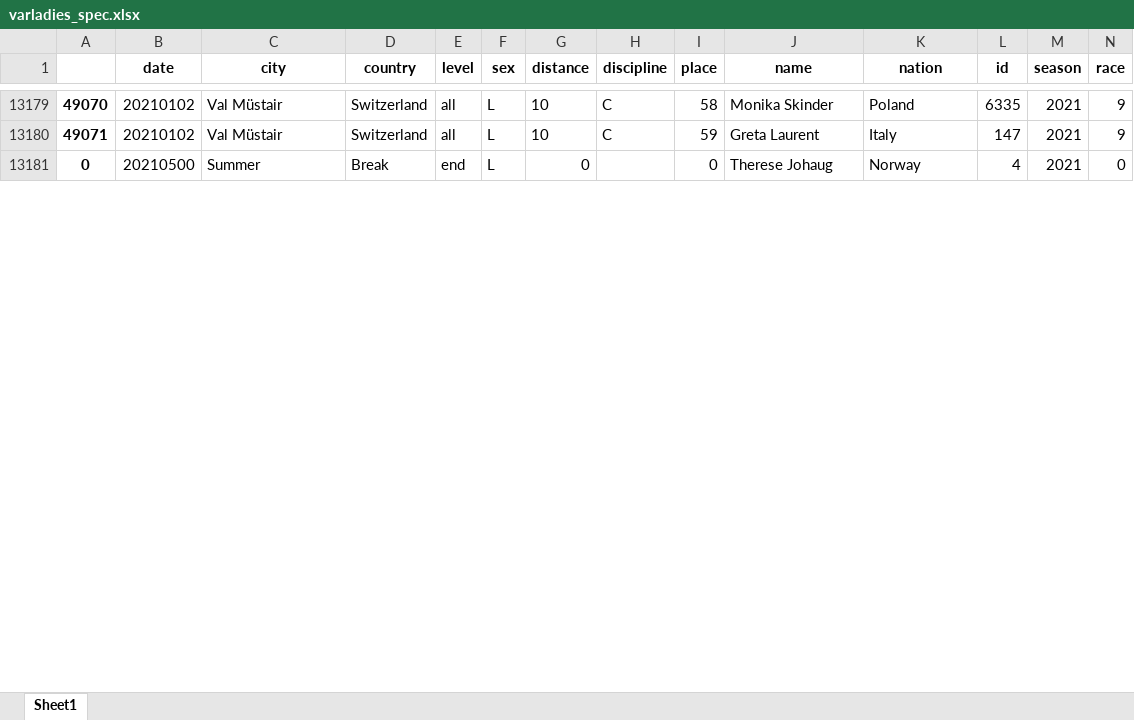
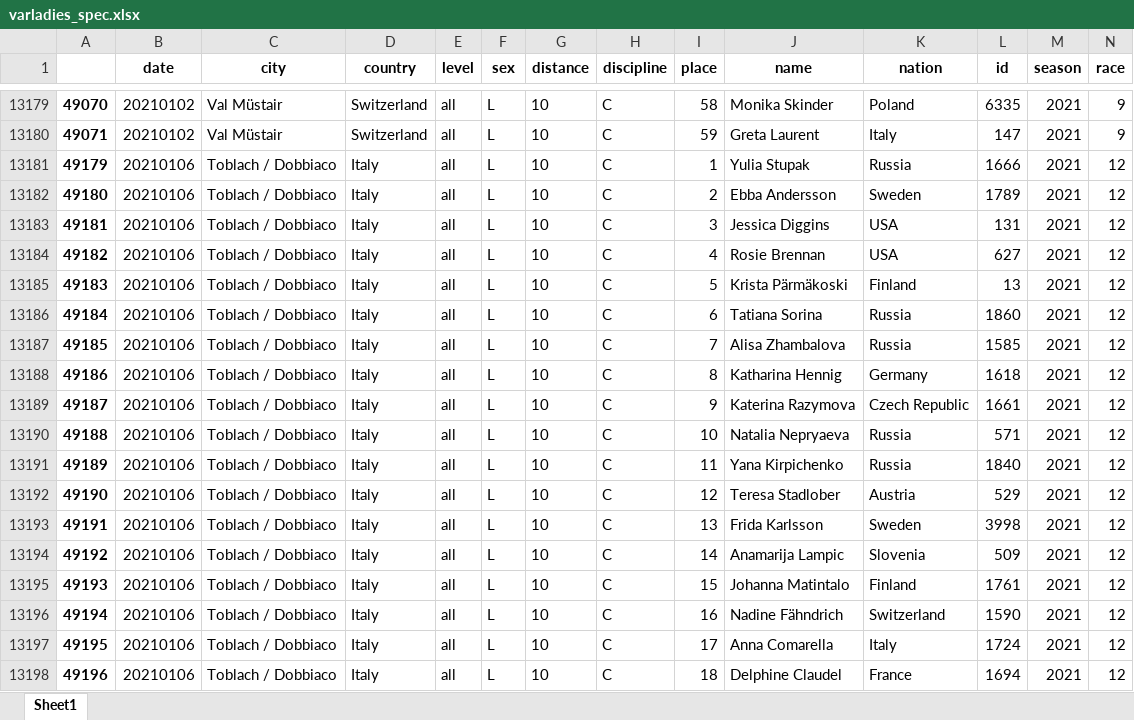
Before and after one commit to syvjohansen/elo, an Excel workbook: elo/python/ski/ladies/varladies_spec.xlsx, sheet Sheet1, drawn as a sheet; only a part is shown, gaps mark what is left out; the shorter side is filled out with more unchanged rows; values as stored, in another font and other column widths than the file's, no borders; rows hold the shown columns only; the diff covers the shown part only; the diff names each change by its address in the sheet, - before the commit and + after, or states it on an @@ line.

```diff
--- a/elo/python/ski/ladies/varladies_spec.xlsx (sheet Sheet1)
+++ b/elo/python/ski/ladies/varladies_spec.xlsx (sheet Sheet1)
+row 13181: 49179 | 20210106 | Toblach / Dobbiaco | Italy | all | L | 10 | C | 1 | Yulia Stupak | Russia | 1666 | 2021 | 12
+row 13182: 49180 | 20210106 | Toblach / Dobbiaco | Italy | all | L | 10 | C | 2 | Ebba Andersson | Sweden | 1789 | 2021 | 12
+row 13183: 49181 | 20210106 | Toblach / Dobbiaco | Italy | all | L | 10 | C | 3 | Jessica Diggins | USA | 131 | 2021 | 12
+row 13184: 49182 | 20210106 | Toblach / Dobbiaco | Italy | all | L | 10 | C | 4 | Rosie Brennan | USA | 627 | 2021 | 12
+row 13185: 49183 | 20210106 | Toblach / Dobbiaco | Italy | all | L | 10 | C | 5 | Krista Pärmäkoski | Finland | 13 | 2021 | 12
+row 13186: 49184 | 20210106 | Toblach / Dobbiaco | Italy | all | L | 10 | C | 6 | Tatiana Sorina | Russia | 1860 | 2021 | 12
+row 13187: 49185 | 20210106 | Toblach / Dobbiaco | Italy | all | L | 10 | C | 7 | Alisa Zhambalova | Russia | 1585 | 2021 | 12
+row 13188: 49186 | 20210106 | Toblach / Dobbiaco | Italy | all | L | 10 | C | 8 | Katharina Hennig | Germany | 1618 | 2021 | 12
+row 13189: 49187 | 20210106 | Toblach / Dobbiaco | Italy | all | L | 10 | C | 9 | Katerina Razymova | Czech Republic | 1661 | 2021 | 12
+row 13190: 49188 | 20210106 | Toblach / Dobbiaco | Italy | all | L | 10 | C | 10 | Natalia Nepryaeva | Russia | 571 | 2021 | 12
+row 13191: 49189 | 20210106 | Toblach / Dobbiaco | Italy | all | L | 10 | C | 11 | Yana Kirpichenko | Russia | 1840 | 2021 | 12
+row 13192: 49190 | 20210106 | Toblach / Dobbiaco | Italy | all | L | 10 | C | 12 | Teresa Stadlober | Austria | 529 | 2021 | 12
+row 13193: 49191 | 20210106 | Toblach / Dobbiaco | Italy | all | L | 10 | C | 13 | Frida Karlsson | Sweden | 3998 | 2021 | 12
+row 13194: 49192 | 20210106 | Toblach / Dobbiaco | Italy | all | L | 10 | C | 14 | Anamarija Lampic | Slovenia | 509 | 2021 | 12
+row 13195: 49193 | 20210106 | Toblach / Dobbiaco | Italy | all | L | 10 | C | 15 | Johanna Matintalo | Finland | 1761 | 2021 | 12
+row 13196: 49194 | 20210106 | Toblach / Dobbiaco | Italy | all | L | 10 | C | 16 | Nadine Fähndrich | Switzerland | 1590 | 2021 | 12
+row 13197: 49195 | 20210106 | Toblach / Dobbiaco | Italy | all | L | 10 | C | 17 | Anna Comarella | Italy | 1724 | 2021 | 12
+row 13198: 49196 | 20210106 | Toblach / Dobbiaco | Italy | all | L | 10 | C | 18 | Delphine Claudel | France | 1694 | 2021 | 12
```
Also changed, not shown: 30 added rows and 96 edited cells elsewhere in this sheet, elo/excel365/update_scrape.xlsx, elo/knapsack/fantasydf.xlsx, 31 other files.
